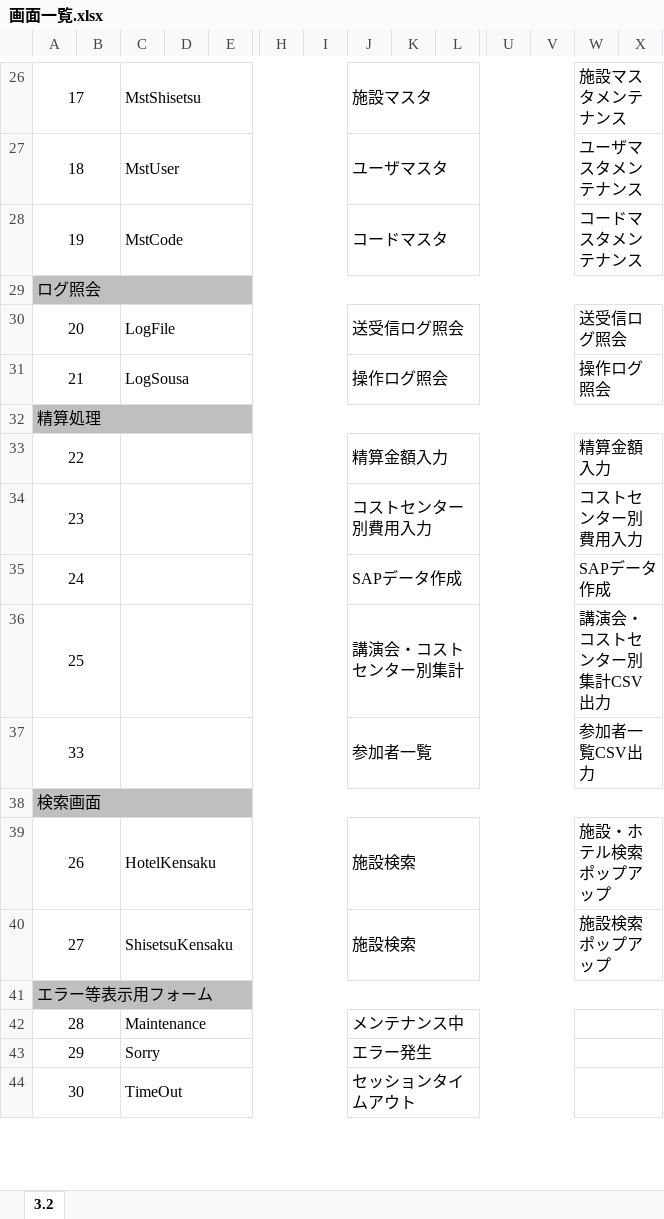
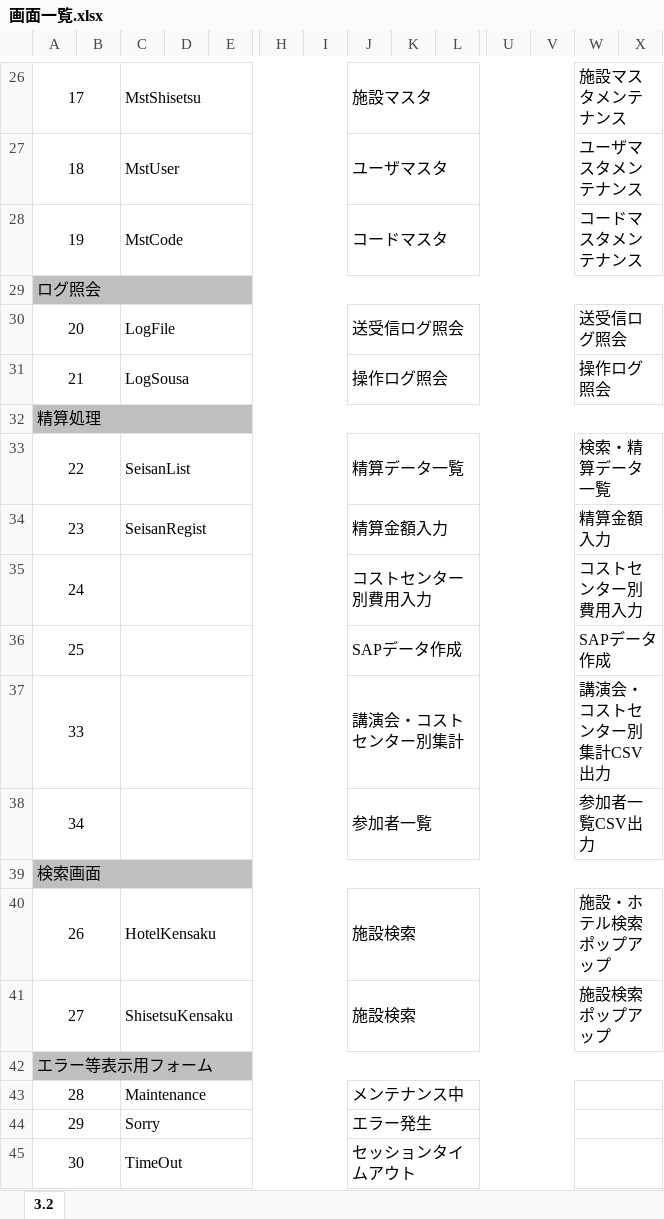
Before and after one commit to MakoYamada/pj_monolith, an Excel workbook: 20 開発資料/02.画面、帳票設計/画面一覧.xlsx, sheet 3.2, drawn as a sheet; only a part is shown, gaps mark what is left out; values as stored, in another font and other column widths than the file's, no borders; rows hold the shown columns only; the diff names each change by its address in the sheet, - before the commit and + after, or states it on an @@ line.

```diff
--- a/20 開発資料/02.画面、帳票設計/画面一覧.xlsx (sheet 3.2)
+++ b/20 開発資料/02.画面、帳票設計/画面一覧.xlsx (sheet 3.2)
-C33: (empty)
+C33: SeisanList
-J33: 精算金額入力
+J33: 精算データ一覧
-W33: 精算金額入力
+W33: 検索・精算データ一覧
-C34: (empty)
+C34: SeisanRegist
-J34: コストセンター別費用入力
+J34: 精算金額入力
-W34: コストセンター別費用入力
+W34: 精算金額入力
-J35: SAPデータ作成
+J35: コストセンター別費用入力
-W35: SAPデータ作成
+W35: コストセンター別費用入力
-J36: 講演会・コストセンター別集計
+J36: SAPデータ作成
-W36: 講演会・コストセンター別集計CSV出力
+W36: SAPデータ作成
-J37: 参加者一覧
+J37: 講演会・コストセンター別集計
-W37: 参加者一覧CSV出力
+W37: 講演会・コストセンター別集計CSV出力
+row 38: 34 |  |  |  |  |  |  | 参加者一覧 |  |  |  |  | 参加者一覧CSV出力
```
Also changed, not shown: 1 other file.
